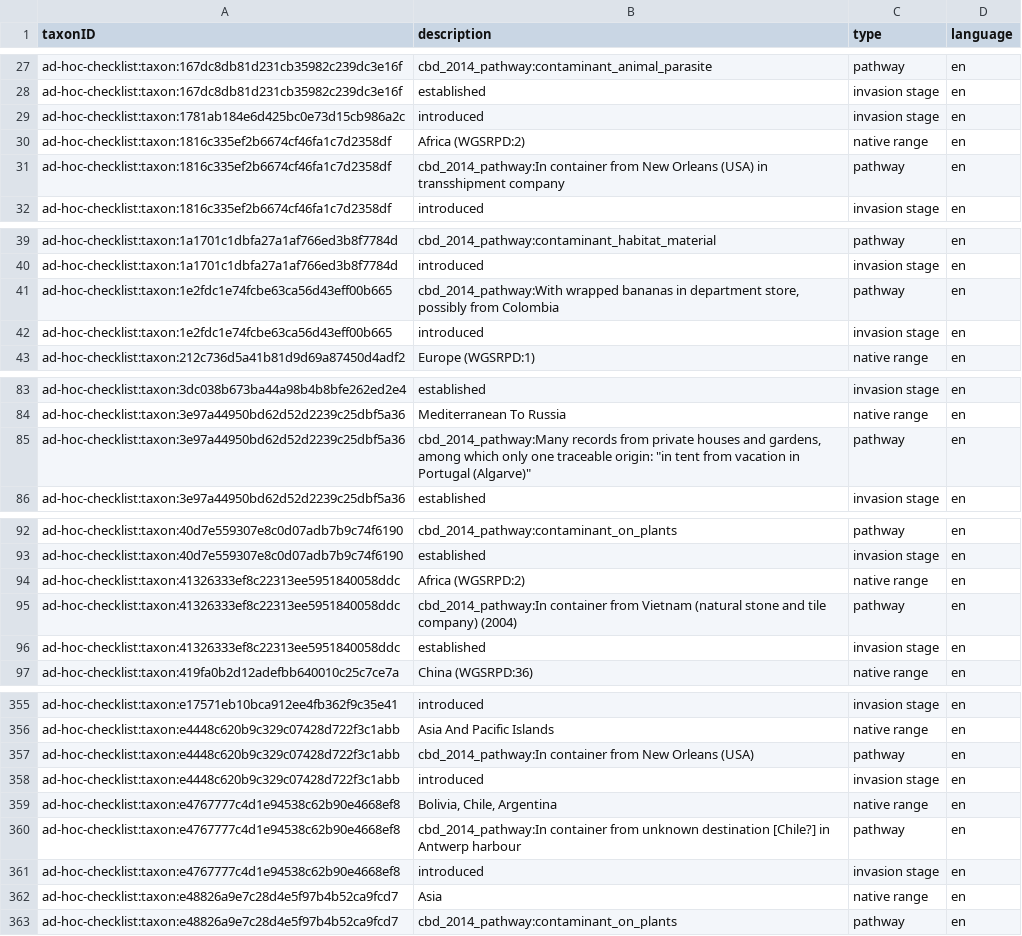
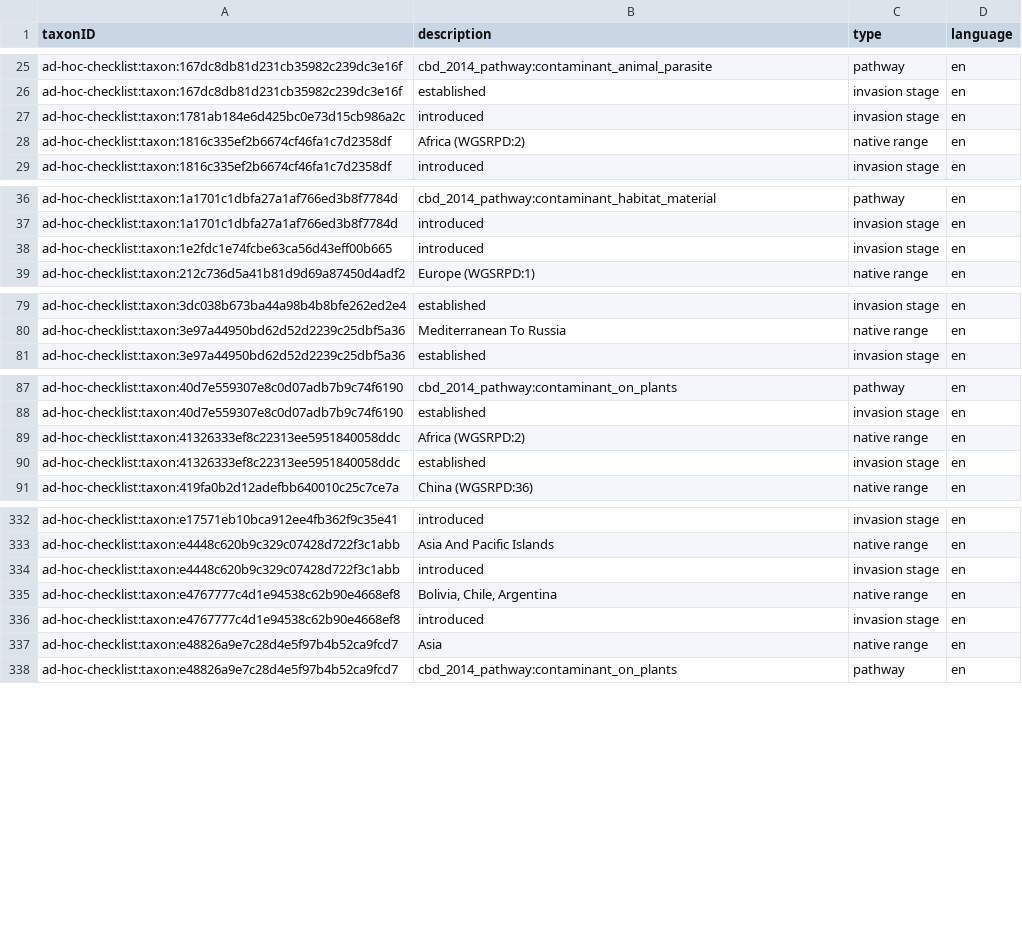
Before and after one commit to trias-project/ad-hoc-checklist, a CSV file: data/processed/description.csv, drawn as a sheet; only a part is shown, gaps mark what is left out; the diff covers the shown part only; the diff names each change by its address in the sheet, - before the commit and + after, or states it on an @@ line.

Commit message:
Remove pathways not mapped to CBD 2014

```diff
--- a/data/processed/description.csv
+++ b/data/processed/description.csv
-row 31: ad-hoc-checklist:taxon:1816c335ef2b6674cf46fa1c7d2358df | cbd_2014_pathway:In container from New Orleans (USA) in transshipment company | pathway | en
-row 41: ad-hoc-checklist:taxon:1e2fdc1e74fcbe63ca56d43eff00b665 | cbd_2014_pathway:With wrapped bananas in department store, possibly from Colombia | pathway | en
-row 85: ad-hoc-checklist:taxon:3e97a44950bd62d52d2239c25dbf5a36 | cbd_2014_pathway:Many records from private houses and gardens, among which only one traceable origin: "in tent from vacation in Portugal (Algarve)" | pathway | en
-row 95: ad-hoc-checklist:taxon:41326333ef8c22313ee5951840058ddc | cbd_2014_pathway:In container from Vietnam (natural stone and tile company) (2004) | pathway | en
-row 357: ad-hoc-checklist:taxon:e4448c620b9c329c07428d722f3c1abb | cbd_2014_pathway:In container from New Orleans (USA) | pathway | en
-row 360: ad-hoc-checklist:taxon:e4767777c4d1e94538c62b90e4668ef8 | cbd_2014_pathway:In container from unknown destination [Chile?] in Antwerp harbour | pathway | en
```
Also changed, not shown: 22 removed rows elsewhere in this file, 1 other file.
